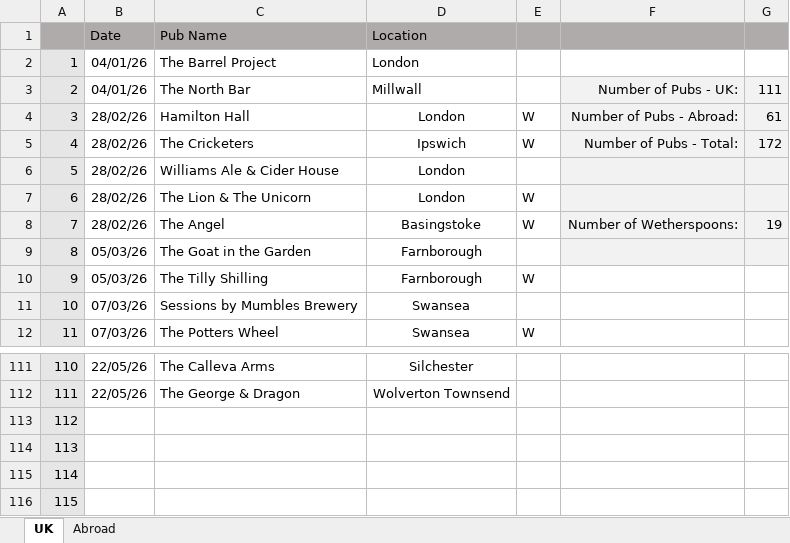
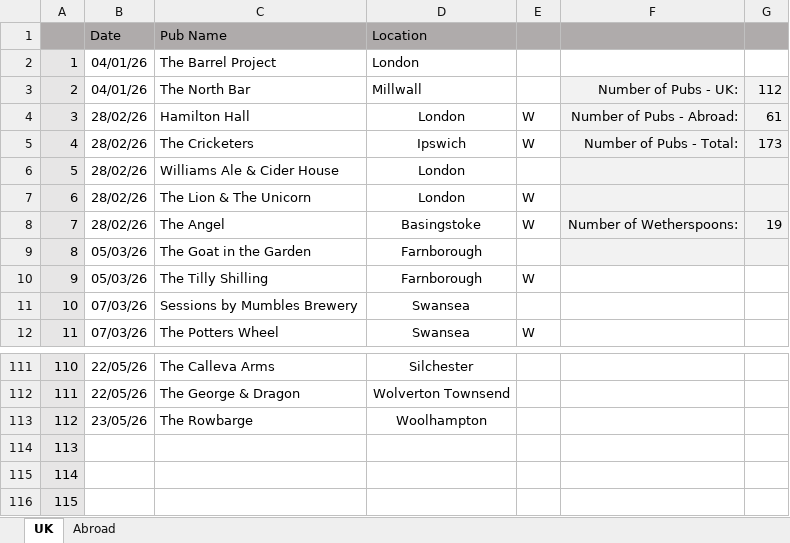
Before and after one commit to dwjhaines/WebSite, an Excel workbook: pubs/2026 Pubs.xlsx, sheet UK, drawn as a sheet; only a part is shown, gaps mark what is left out; values as stored, in another font and other column widths than the file's, no borders; the diff names each change by its address in the sheet, - before the commit and + after, or states it on an @@ line.

Commit message:
Pub list update

```diff
--- a/pubs/2026 Pubs.xlsx (sheet UK)
+++ b/pubs/2026 Pubs.xlsx (sheet UK)
-G3: 111
+G3: 112
-G5: 172
+G5: 173
-B113 (Date): (empty)
+B113 (Date): 23/05/26
-C113 (Pub Name): (empty)
+C113 (Pub Name): The Rowbarge
-D113 (Location): (empty)
+D113 (Location): Woolhampton
```
Also changed, not shown: 1 other file.
